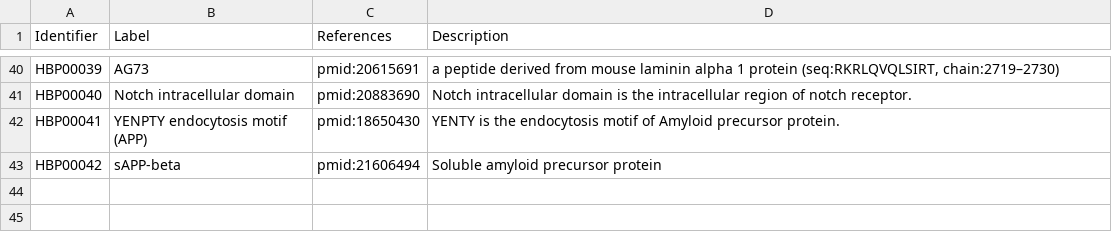
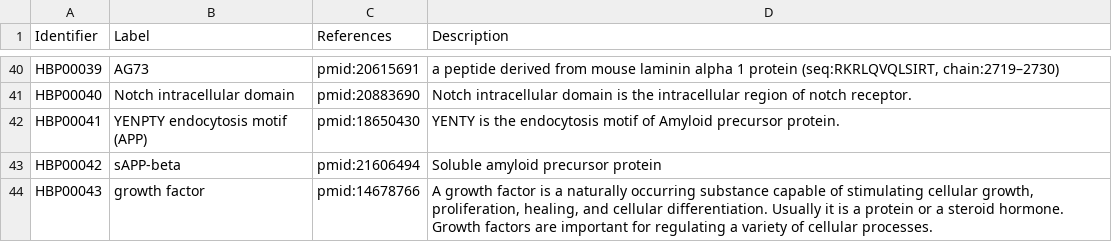
Before and after one commit to pharmacome/conso, a TSV file: terms.tsv, drawn as a sheet; only a part is shown, gaps mark what is left out.

Commit message:
ADD HBP00043 growth factor

```diff
--- a/terms.tsv
+++ b/terms.tsv
@@ -43 +43,2 @@ HBP00041	YENPTY endocytosis motif (APP)	pmid:18650430	YENTY is the endocytosis m
 HBP00042	sAPP-beta	pmid:21606494	Soluble amyloid precursor protein
+HBP00043	growth factor	pmid:14678766	A growth factor is a naturally occurring substance capable of stimulating cellular growth, proliferation, healing, and cellular differentiation. Usually it is a protein or a steroid hormone. Growth factors are important for regulating a variety of cellular processes.
```
